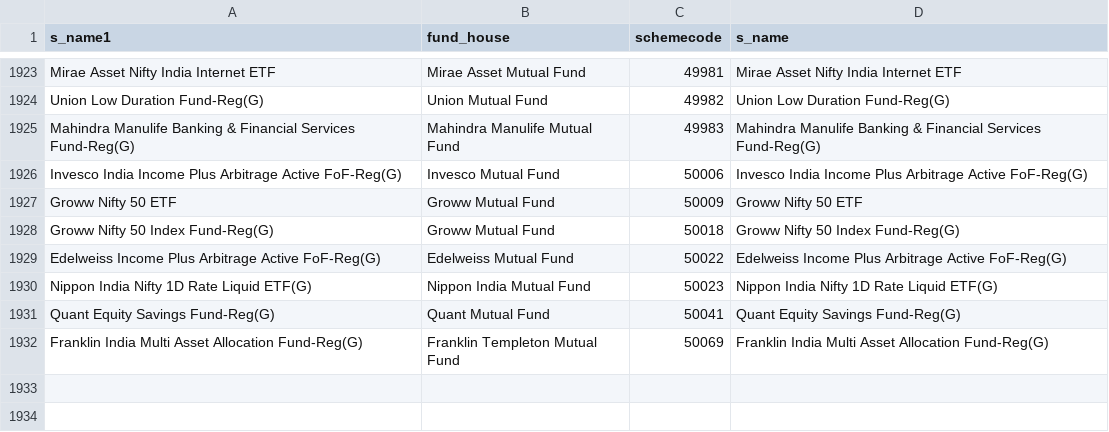
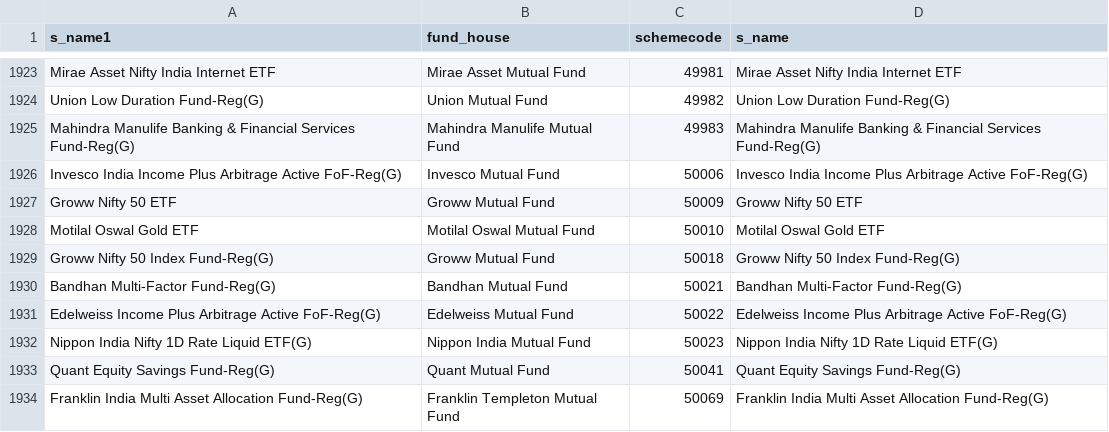
Before and after one commit to nikunjbaheti/MF_Debt_Holdings, a CSV file: MFCodes.csv, drawn as a sheet; only a part is shown, gaps mark what is left out; the diff names each change by its address in the sheet, - before the commit and + after, or states it on an @@ line.

```diff
--- a/MFCodes.csv
+++ b/MFCodes.csv
+row 1928: Motilal Oswal Gold ETF | Motilal Oswal Mutual Fund | 50010 | Motilal Oswal Gold ETF
+row 1930: Bandhan Multi-Factor Fund-Reg(G) | Bandhan Mutual Fund | 50021 | Bandhan Multi-Factor Fund-Reg(G)
```
